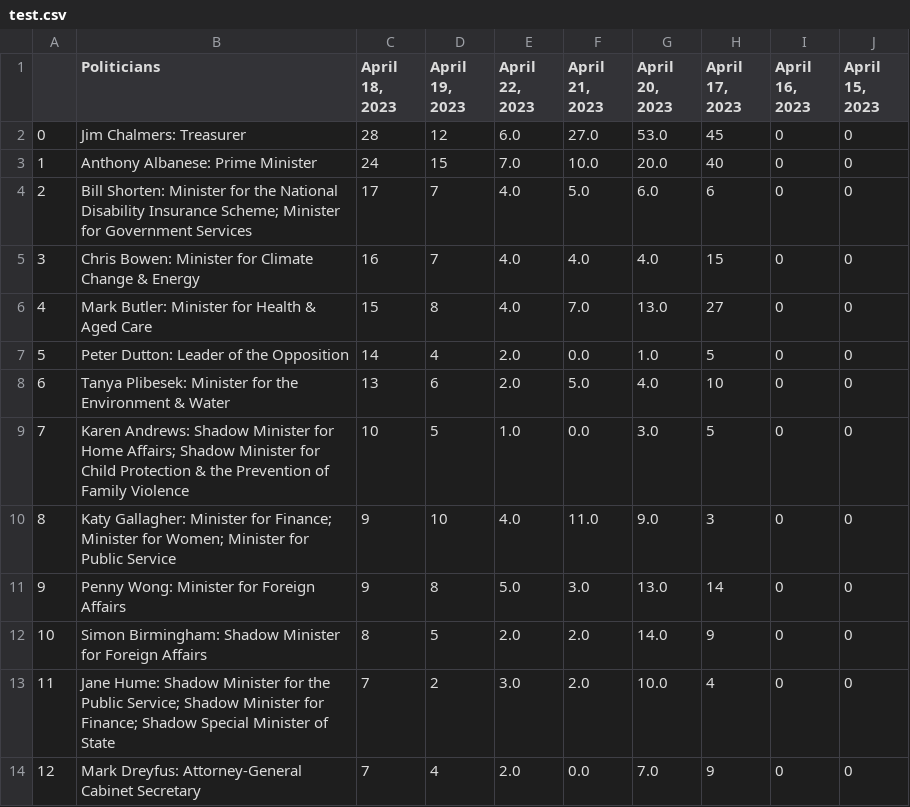
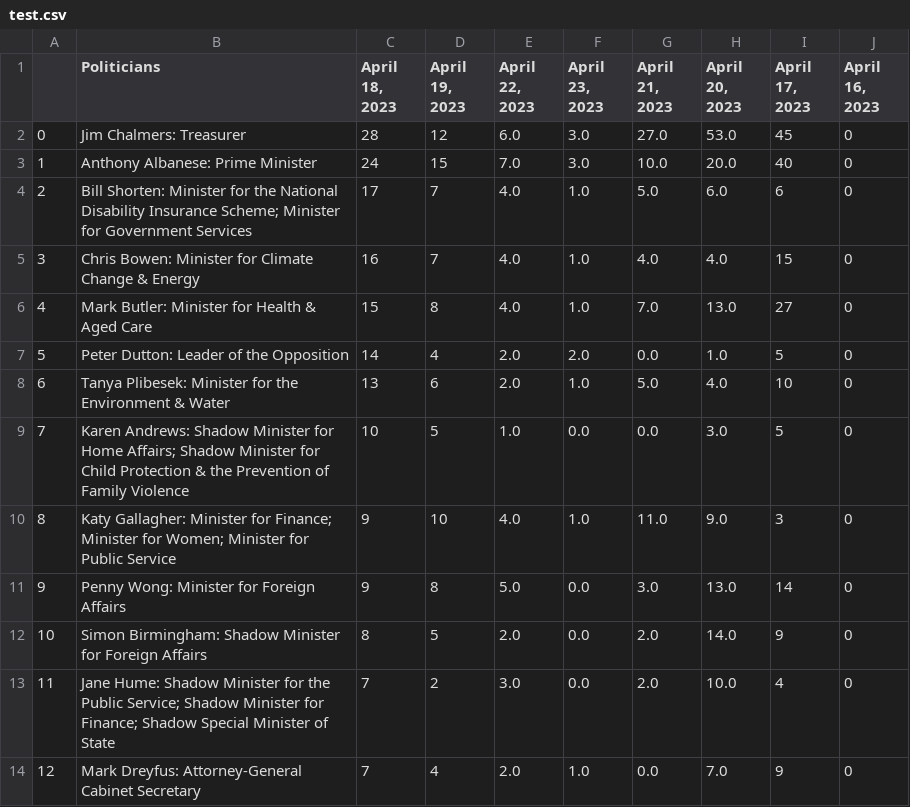
Before and after one commit to isentia-gapi/au_budget, a CSV file: test.csv, drawn as a sheet; only a part is shown; removed rows and columns are numbered as before the commit, all else as after; the diff names each change by its address in the sheet, - before the commit and + after, or states it on an @@ line.

Commit message:
committing files

```diff
--- a/test.csv
+++ b/test.csv
+column F (April 23, 2023), rows 2-14: 3.0 | 3.0 | 1.0 | 1.0 | 1.0 | 2.0 | 1.0 | 0.0 | 1.0 | 0.0 | 0.0 | 0.0 | 1.0
-column J (April 15, 2023), rows 2-14: all 0
```
